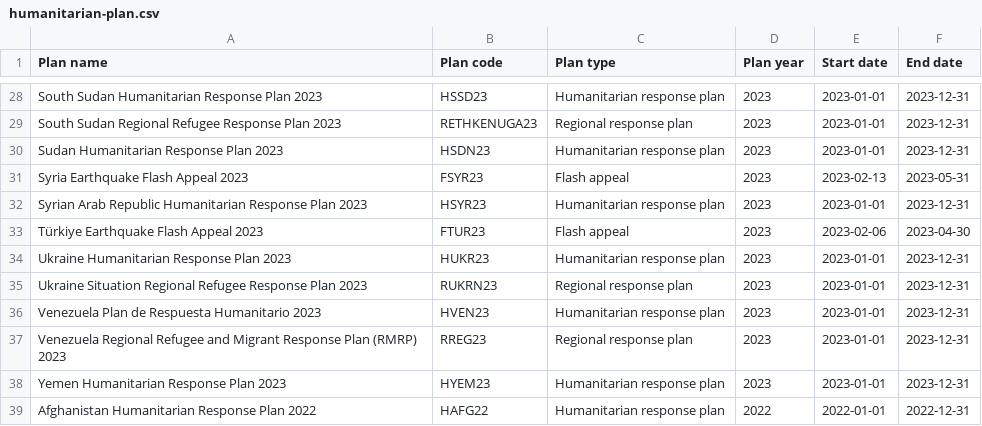
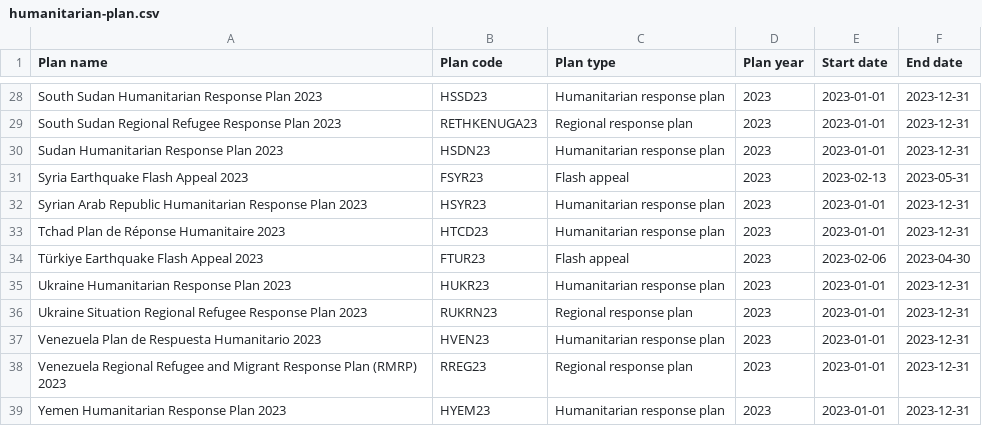
Before and after one commit to codeforIATI/humanitarian-plan-codelist, a CSV file: humanitarian-plan.csv, drawn as a sheet; only a part is shown, gaps mark what is left out; the shorter side is filled out with more unchanged rows.

Commit message:
deploy: fdc83e0ce707f3f0e980275f7f4587930dbedb23

```diff
--- a/humanitarian-plan.csv
+++ b/humanitarian-plan.csv
@@ -32,2 +32,3 @@ Syria Earthquake Flash Appeal 2023,FSYR23,Flash appeal,2023,2023-02-13,2023-05-3
 Syrian Arab Republic Humanitarian Response Plan 2023,HSYR23,Humanitarian response plan,2023,2023-01-01,2023-12-31
+Tchad Plan de Réponse Humanitaire 2023,HTCD23,Humanitarian response plan,2023,2023-01-01,2023-12-31
 Türkiye Earthquake Flash Appeal 2023,FTUR23,Flash appeal,2023,2023-02-06,2023-04-30
```
